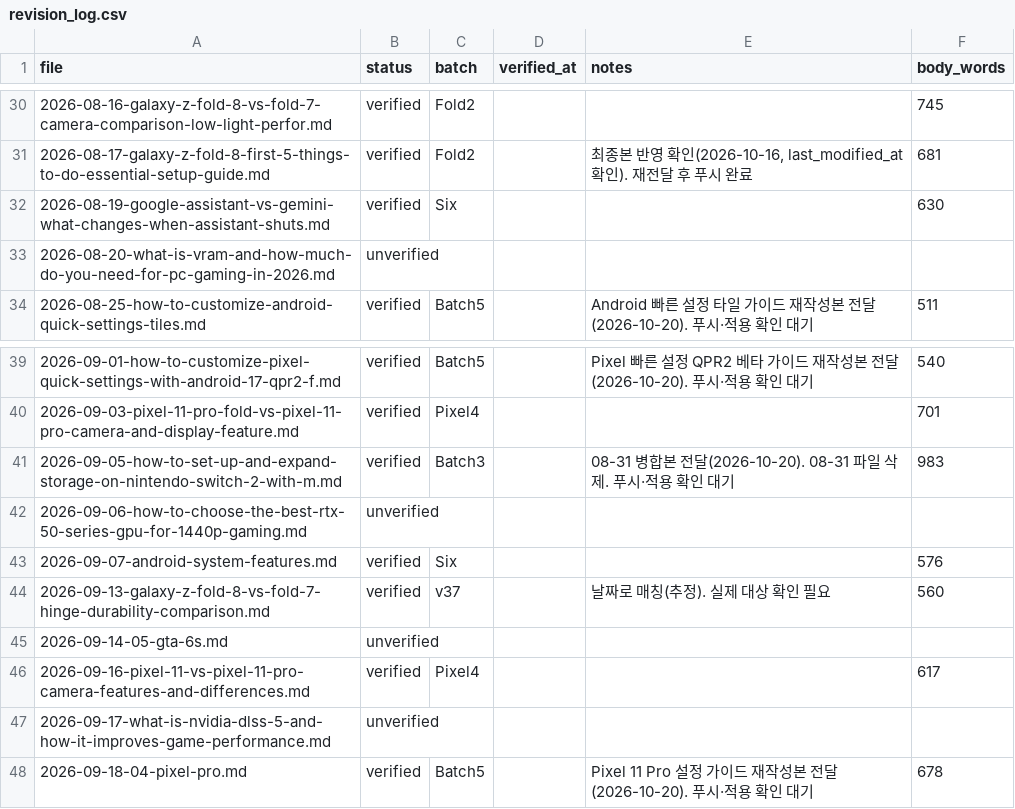
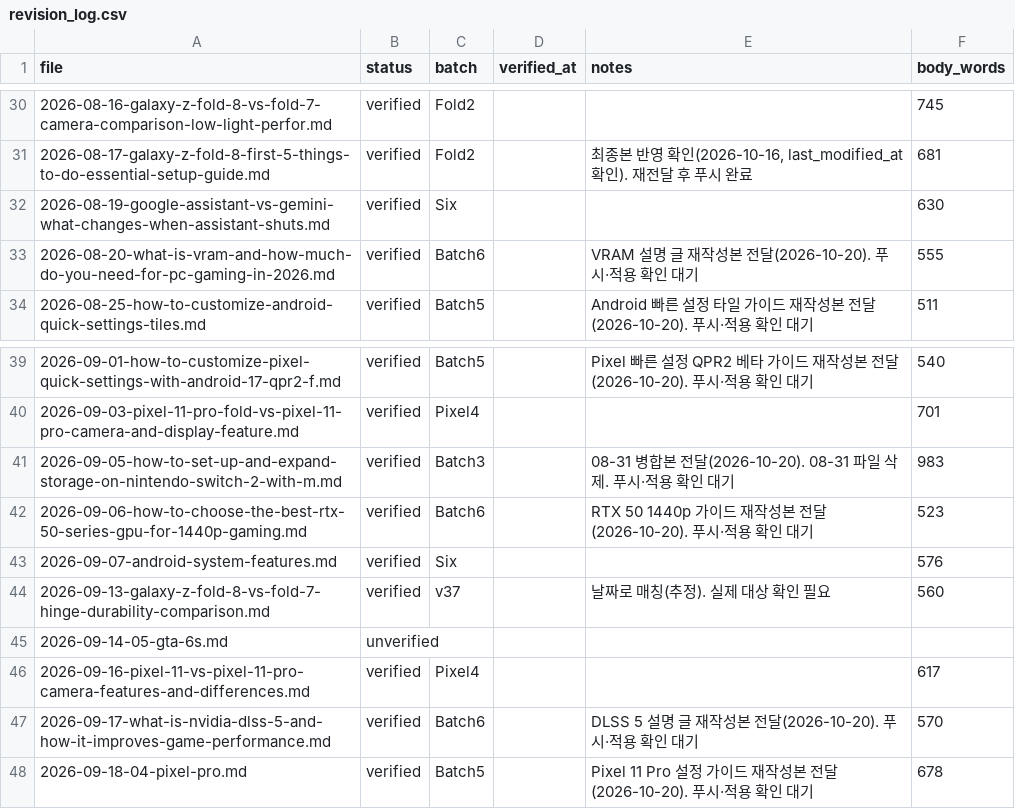
Before and after one commit to baek2731/frontbuffer, a CSV file: research_data/revision_log.csv, drawn as a sheet; only a part is shown, gaps mark what is left out.

Commit message:
fix: VRAM, RTX 50 1440p, DLSS 5 재작성(Nvidia·TechSpot 대조)

```diff
--- a/research_data/revision_log.csv
+++ b/research_data/revision_log.csv
@@ -32,3 +32,3 @@
 2026-08-19-google-assistant-vs-gemini-what-changes-when-assistant-shuts.md,verified,Six,,,630
-2026-08-20-what-is-vram-and-how-much-do-you-need-for-pc-gaming-in-2026.md,unverified,,,,
+2026-08-20-what-is-vram-and-how-much-do-you-need-for-pc-gaming-in-2026.md,verified,Batch6,,VRAM 설명 글 재작성본 전달(2026-10-20). 푸시·적용 확인 대기,555
 2026-08-25-how-to-customize-android-quick-settings-tiles.md,verified,Batch5,,Android 빠른 설정 타일 가이드 재작성본 전달(2026-10-20). 푸시·적용 확인 대기,511
@@ -41,3 +41,3 @@
 2026-09-05-how-to-set-up-and-expand-storage-on-nintendo-switch-2-with-m.md,verified,Batch3,,08-31 병합본 전달(2026-10-20). 08-31 파일 삭제. 푸시·적용 확인 대기,983
-2026-09-06-how-to-choose-the-best-rtx-50-series-gpu-for-1440p-gaming.md,unverified,,,,
+2026-09-06-how-to-choose-the-best-rtx-50-series-gpu-for-1440p-gaming.md,verified,Batch6,,RTX 50 1440p 가이드 재작성본 전달(2026-10-20). 푸시·적용 확인 대기,523
 2026-09-07-android-system-features.md,verified,Six,,,576
@@ -46,3 +46,3 @@
 2026-09-16-pixel-11-vs-pixel-11-pro-camera-features-and-differences.md,verified,Pixel4,,,617
-2026-09-17-what-is-nvidia-dlss-5-and-how-it-improves-game-performance.md,unverified,,,,
+2026-09-17-what-is-nvidia-dlss-5-and-how-it-improves-game-performance.md,verified,Batch6,,DLSS 5 설명 글 재작성본 전달(2026-10-20). 푸시·적용 확인 대기,570
 2026-09-18-04-pixel-pro.md,verified,Batch5,,Pixel 11 Pro 설정 가이드 재작성본 전달(2026-10-20). 푸시·적용 확인 대기,678
```
Also changed, not shown: 3 other files.
